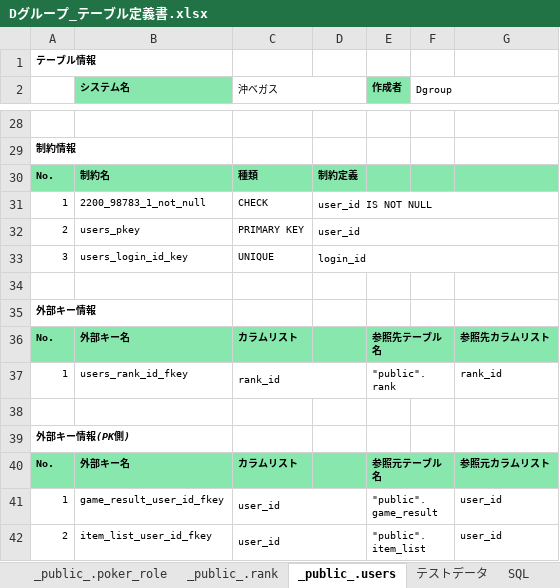
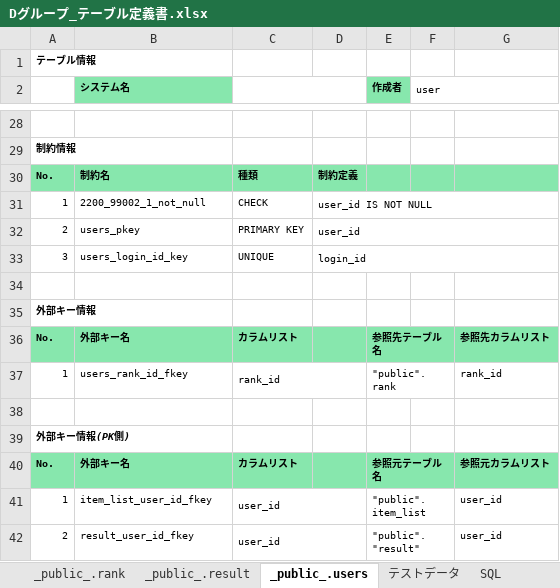
Before and after one commit to miyagiryusei/Excel, an Excel workbook: Dグループ_テーブル定義書.xlsx, sheet _public_.users, drawn as a sheet; only a part is shown, gaps mark what is left out; values as stored, in another font and other column widths than the file's, no borders; the diff names each change by its address in the sheet, - before the commit and + after, or states it on an @@ line.

Commit message:
resultテーブルとその周辺による変更

```diff
--- a/Dグループ_テーブル定義書.xlsx (sheet _public_.users)
+++ b/Dグループ_テーブル定義書.xlsx (sheet _public_.users)
+sheet tab: _public_.result
-C2: 沖ベガス
+C2: (empty)
-F2: Dgroup
+F2: user
-B31 (システム名): 2200_98783_1_not_null
+B31 (システム名): 2200_99002_1_not_null
-B41 (システム名): game_result_user_id_fkey
+B41 (システム名): item_list_user_id_fkey
-E41 (作成者): "public".game_result
+E41 (作成者): "public".item_list
-B42 (システム名): item_list_user_id_fkey
+B42 (システム名): result_user_id_fkey
-E42 (作成者): "public".item_list
+E42 (作成者): "public"."result"
```
Also changed, not shown: sheet SQL, sheet _public_.item, sheet テーブル一覧, sheet _public_.poker_role, sheet 改訂履歴, sheet _public_.rank, 1 more sheet, other sheet tabs, charts or pictures.
